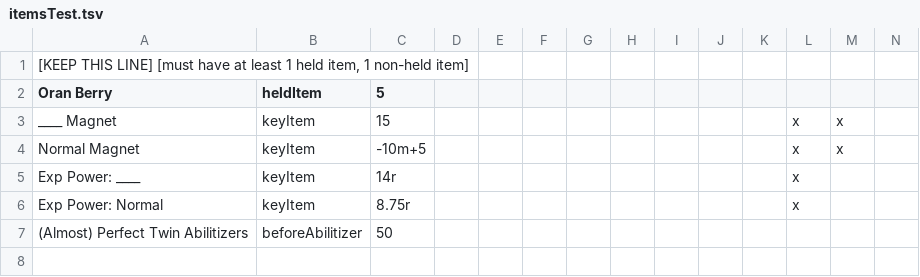
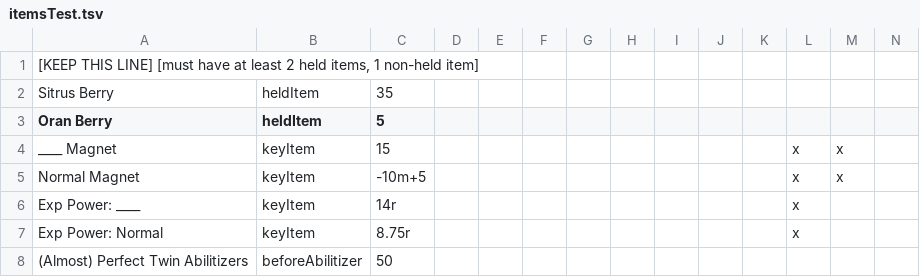
Before and after one commit to RuoyaY/roguelike-showdown, a TSV file: itemsTest.tsv, drawn as a sheet; only a part is shown; rows hold the shown columns only; the diff names each change by its address in the sheet, - before the commit and + after, or states it on an @@ line.

Commit message:
Fix binary held items: chance of same thing twice

```diff
--- a/itemsTest.tsv
+++ b/itemsTest.tsv
-A1 (Oran Berry): …at least 1 held item, 1 non-held…
+A1 (Oran Berry): …at least 2 held items, 1 non-held…
+row 2: Sitrus Berry | heldItem | 35
```
Also changed, not shown: 1 other file.
